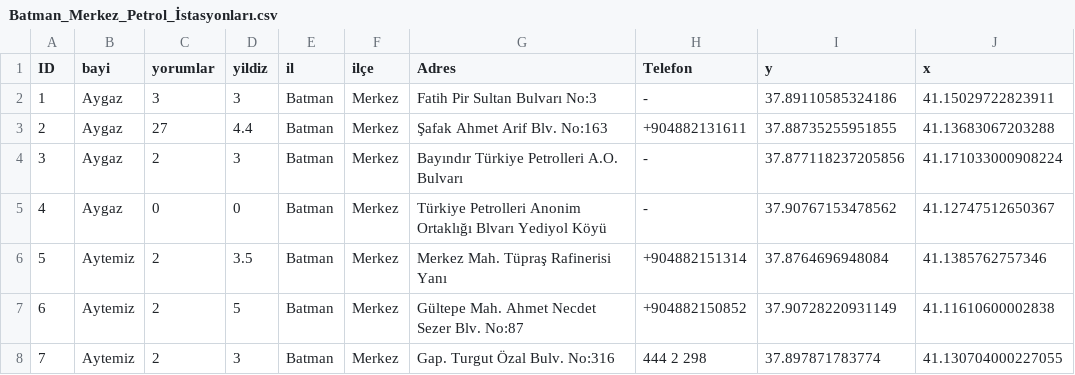
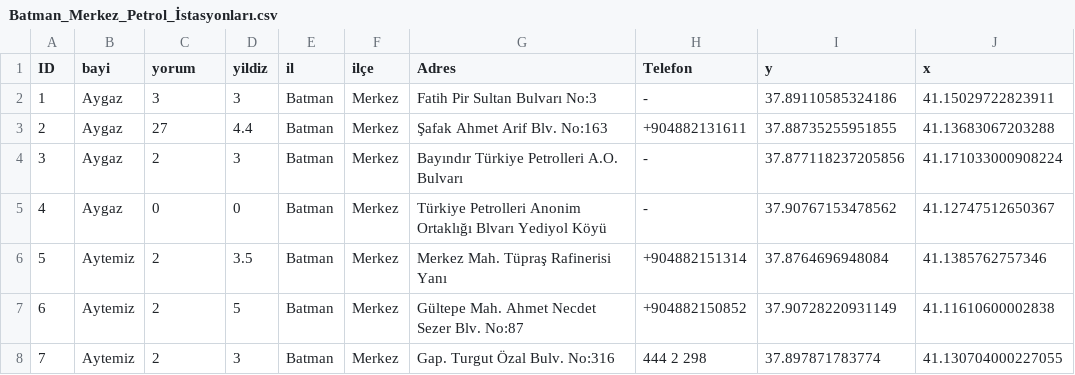
Before and after one commit to Yun-unis/petrol-istasyonlar-, a CSV file: Batman_Merkez_Petrol_İstasyonları.csv, drawn as a sheet; only a part is shown.

Commit message:
Update Batman_Merkez_Petrol_İstasyonları.csv

```diff
--- a/Batman_Merkez_Petrol_İstasyonları.csv
+++ b/Batman_Merkez_Petrol_İstasyonları.csv
@@ -1,2 +1,2 @@
-ID,bayi,yorumlar,yildiz,il,ilçe,Adres,Telefon,y,x
+ID,bayi,yorum,yildiz,il,ilçe,Adres,Telefon,y,x
 1,Aygaz,3,3,Batman,Merkez,Fatih Pir Sultan Bulvarı No:3, - ,37.89110585324186,41.15029722823911
```
